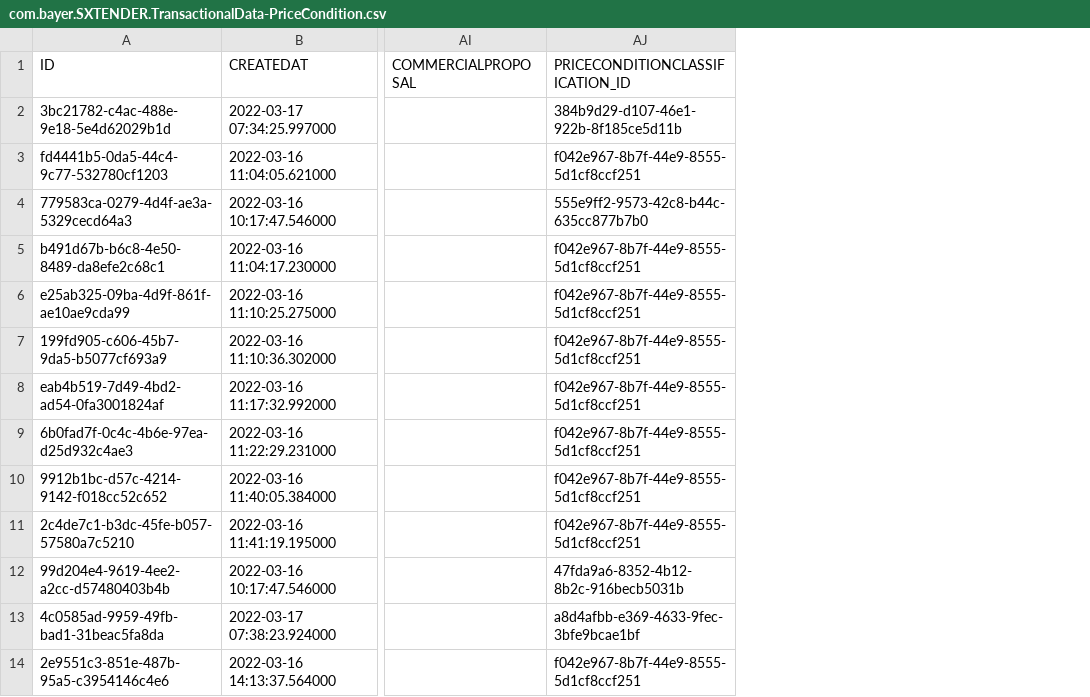
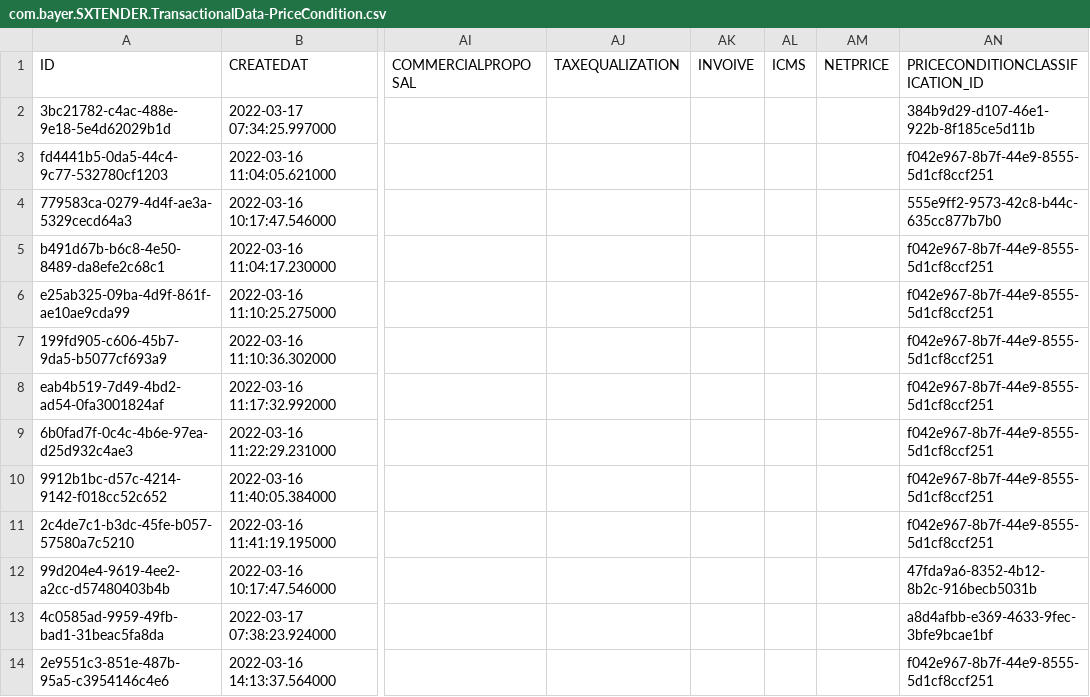
Before and after one commit to mandar-velankar/TNDR_FAST_BACKEND, a CSV file: db/csv/com.bayer.SXTENDER.TransactionalData-PriceCondition.csv, drawn as a sheet; only a part is shown, gaps mark what is left out; the diff names each change by its address in the sheet, - before the commit and + after, or states it on an @@ line.

Commit message:
Make Brazil financial offer page saving data

```diff
--- a/db/csv/com.bayer.SXTENDER.TransactionalData-PriceCondition.csv
+++ b/db/csv/com.bayer.SXTENDER.TransactionalData-PriceCondition.csv
+column AJ (TAXEQUALIZATION), empty
+column AK (INVOIVE), empty
+column AL (ICMS), empty
+column AM (NETPRICE), empty
```
Also changed, not shown: 2 other files.
